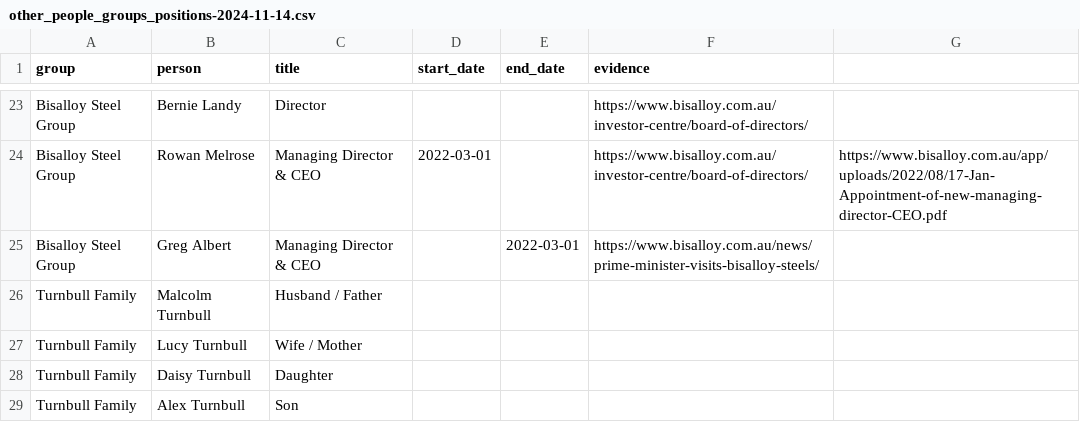
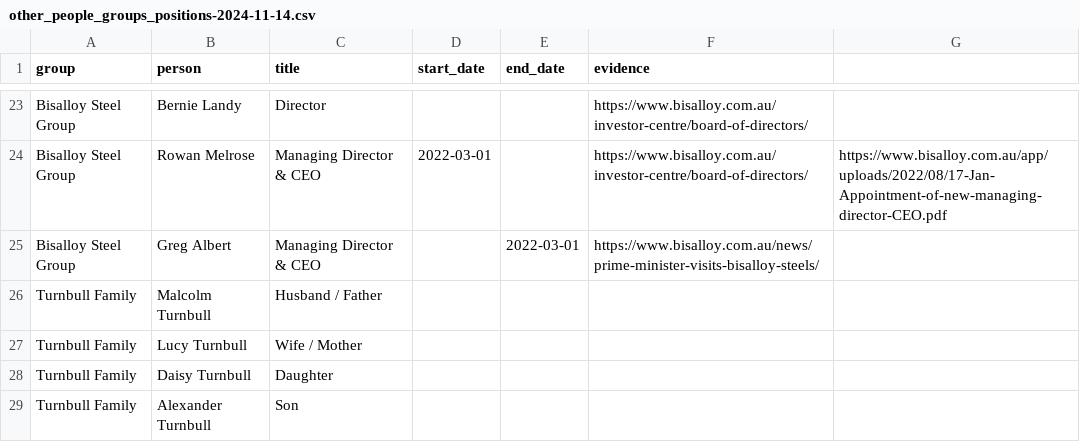
Before and after one commit to johnofsydney/lester, a CSV file: csv_data/other_people_groups_positions-2024-11-14.csv, drawn as a sheet; only a part is shown, gaps mark what is left out.

Commit message:
make alex into alexander

```diff
--- a/csv_data/other_people_groups_positions-2024-11-14.csv
+++ b/csv_data/other_people_groups_positions-2024-11-14.csv
@@ -28,2 +28,2 @@ Turnbull Family, Lucy Turnbull, Wife / Mother
 Turnbull Family, Daisy Turnbull, Daughter
-Turnbull Family, Alex Turnbull, Son
+Turnbull Family, Alexander Turnbull, Son
```
